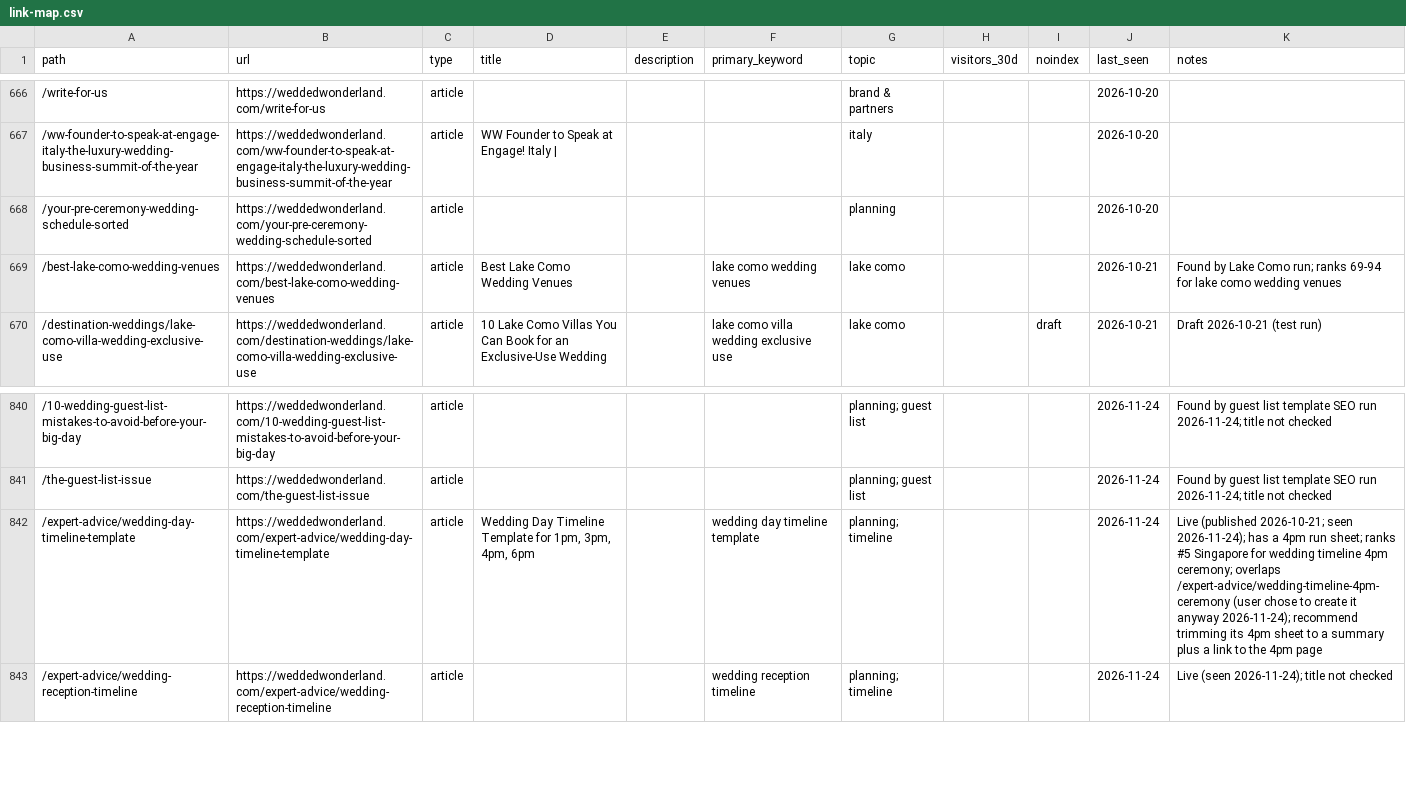
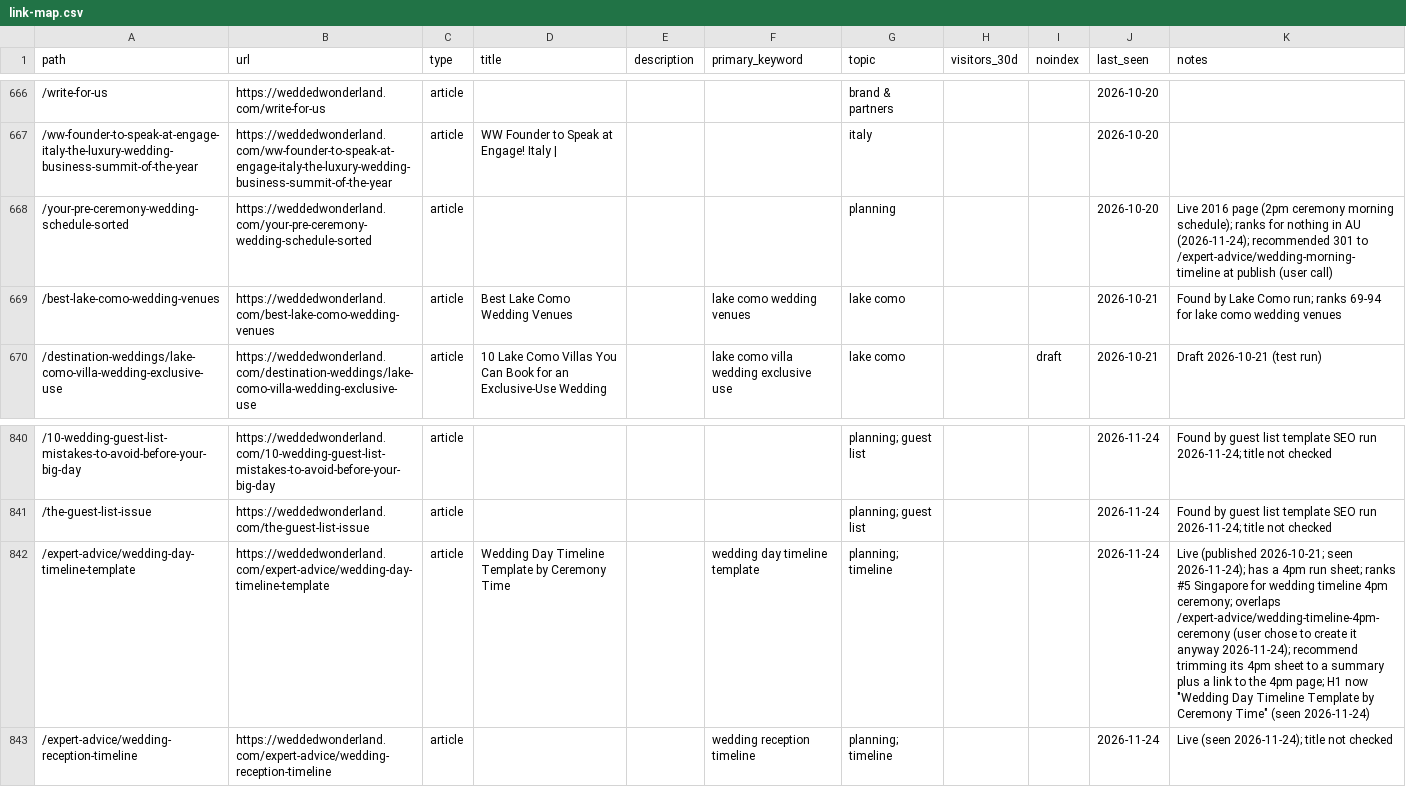
Before and after one commit to christianbraga-cpu/ForWork, a CSV file: content-system/seo/link-map.csv, drawn as a sheet; only a part is shown, gaps mark what is left out; the diff names each change by its address in the sheet, - before the commit and + after, or states it on an @@ line.

```diff
--- a/content-system/seo/link-map.csv
+++ b/content-system/seo/link-map.csv
-K668 (notes): (empty)
+K668 (notes): Live 2016 page (2pm ceremony morning schedule); ranks for nothing in AU (2026-11-24); recommended 301 to /expert-advice/wedding-morning-timeline at publish (user call)
-D842 (title): …Timeline Template for 1pm, 3pm, 4pm, 6pm
+D842 (title): …Timeline Template by Ceremony Time
-K842 (notes): …the 4pm page
+K842 (notes): …the 4pm page; H1 now "Wedding Day Timeline Template by Ceremony Time" (seen 2026-11-24)
```
Also changed, not shown: 8 other files.
